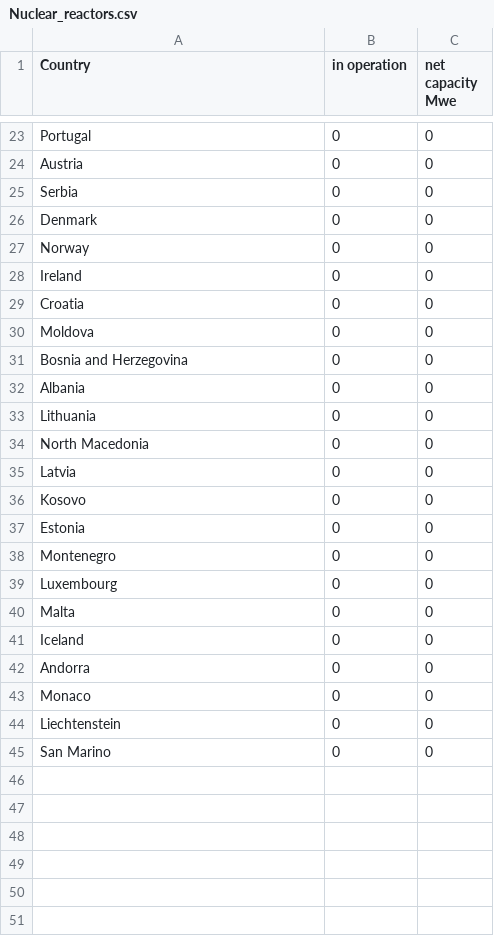
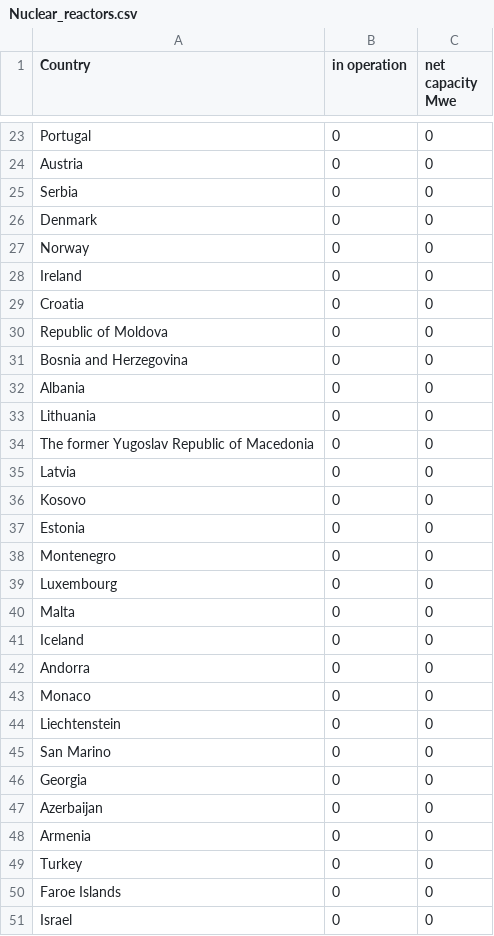
Before and after one commit to AlexMatulay/AlexMatulay.github.io, a CSV file: Nuclear_reactors.csv, drawn as a sheet; only a part is shown, gaps mark what is left out.

Commit message:
Add files via upload

```diff
--- a/Nuclear_reactors.csv
+++ b/Nuclear_reactors.csv
@@ -29,3 +29,3 @@ Ireland,0,0
 Croatia,0,0
-Moldova,0,0
+Republic of Moldova,0,0
 Bosnia and Herzegovina,0,0
@@ -33,3 +33,3 @@ Albania,0,0
 Lithuania,0,0
-North Macedonia,0,0
+The former Yugoslav Republic of Macedonia,0,0
 Latvia,0,0
@@ -45 +45,7 @@ Liechtenstein,0,0
 San Marino,0,0
+Georgia,0,0
+Azerbaijan,0,0
+Armenia,0,0
+Turkey,0,0
+Faroe Islands,0,0
+Israel,0,0
```
